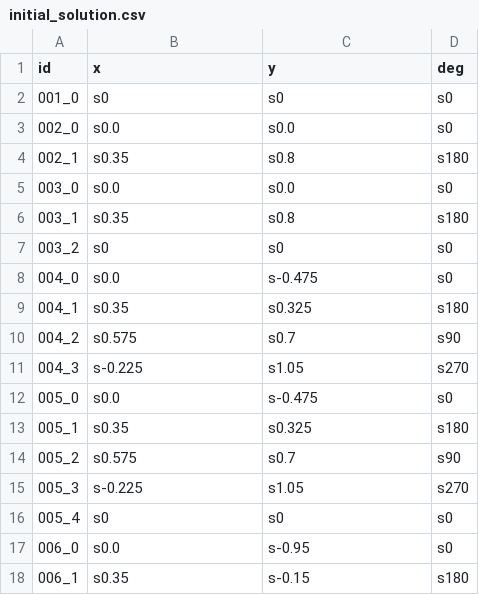
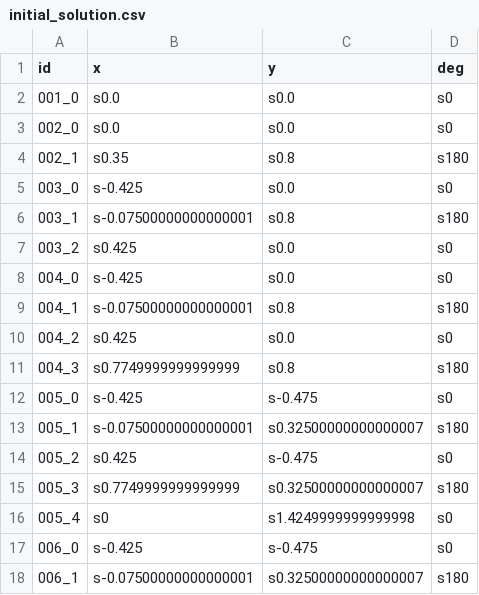
Before and after one commit to 799877006/santa2025, a CSV file: solution/initial_solution.csv, drawn as a sheet; only a part is shown; the diff covers the shown part only.

```diff
--- a/solution/initial_solution.csv
+++ b/solution/initial_solution.csv
@@ -1,18 +1,18 @@
 id,x,y,deg
-001_0,s0,s0,s0
+001_0,s0.0,s0.0,s0
 002_0,s0.0,s0.0,s0
 002_1,s0.35,s0.8,s180
-003_0,s0.0,s0.0,s0
-003_1,s0.35,s0.8,s180
-003_2,s0,s0,s0
-004_0,s0.0,s-0.475,s0
-004_1,s0.35,s0.325,s180
-004_2,s0.575,s0.7,s90
-004_3,s-0.225,s1.05,s270
-005_0,s0.0,s-0.475,s0
-005_1,s0.35,s0.325,s180
-005_2,s0.575,s0.7,s90
-005_3,s-0.225,s1.05,s270
-005_4,s0,s0,s0
-006_0,s0.0,s-0.95,s0
-006_1,s0.35,s-0.15,s180
+003_0,s-0.425,s0.0,s0
+003_1,s-0.07500000000000001,s0.8,s180
+003_2,s0.425,s0.0,s0
+004_0,s-0.425,s0.0,s0
+004_1,s-0.07500000000000001,s0.8,s180
+004_2,s0.425,s0.0,s0
+004_3,s0.7749999999999999,s0.8,s180
+005_0,s-0.425,s-0.475,s0
+005_1,s-0.07500000000000001,s0.32500000000000007,s180
+005_2,s0.425,s-0.475,s0
+005_3,s0.7749999999999999,s0.32500000000000007,s180
+005_4,s0,s1.4249999999999998,s0
+006_0,s-0.425,s-0.475,s0
+006_1,s-0.07500000000000001,s0.32500000000000007,s180
```
Also changed, not shown: 95 edited cells elsewhere in this file, 14 other files.
